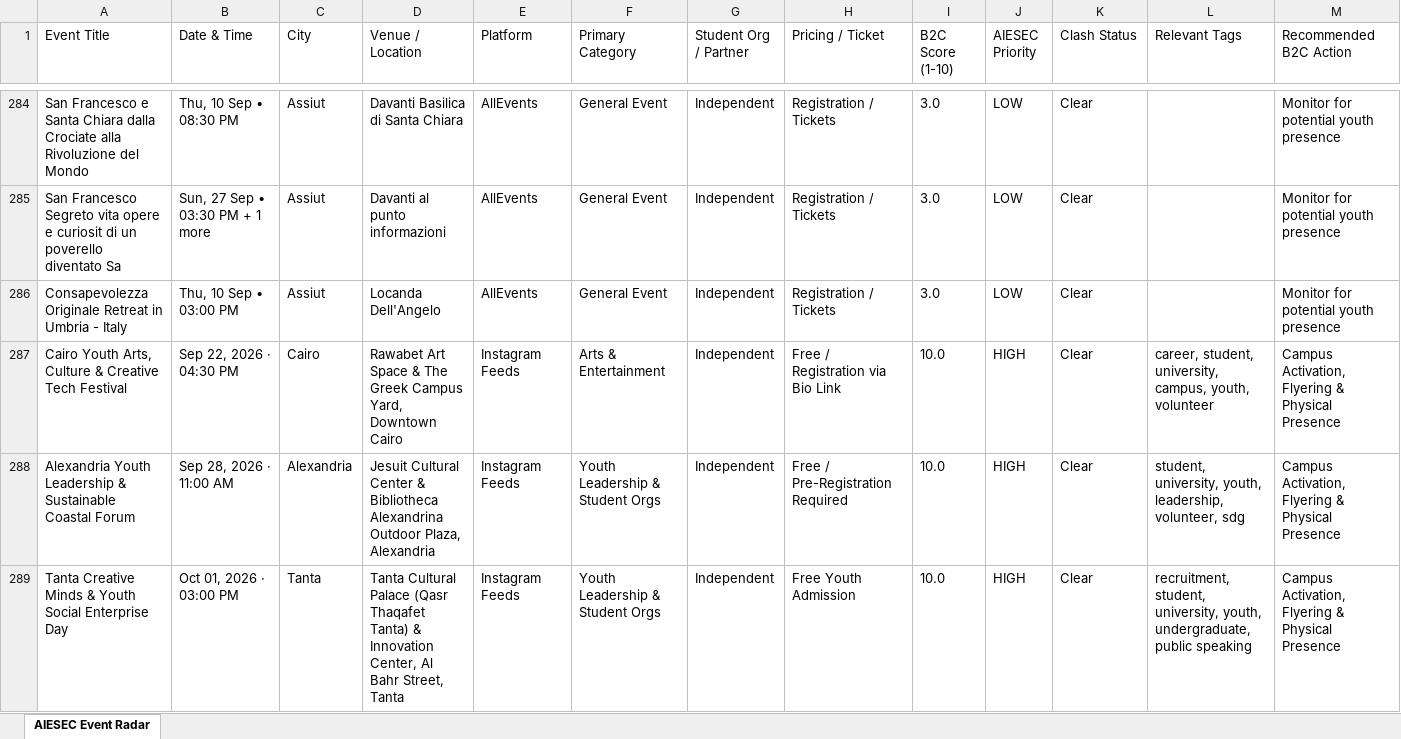
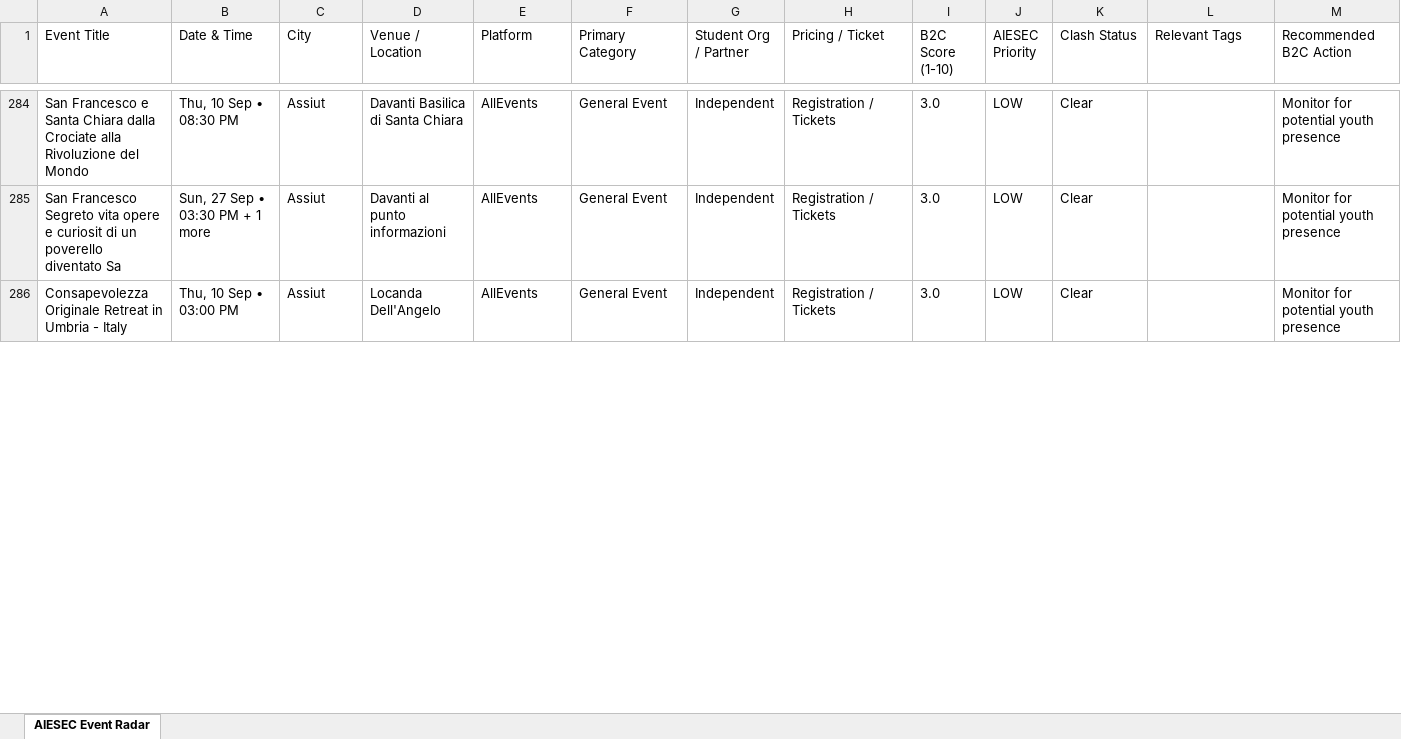
Before and after one commit to abdelrahmanmotazz/aiesec-event-radar, an Excel workbook: data/aiesec_egypt_events_latest.xlsx, sheet AIESEC Event Radar, drawn as a sheet; only a part is shown, gaps mark what is left out; values as stored, in another font and other column widths than the file's, no borders; removed rows and columns are numbered as before the commit, all else as after; rows hold the shown columns only; the diff covers the shown part only; the diff names each change by its address in the sheet, - before the commit and + after, or states it on an @@ line.

Commit message:
feat(social): supercharge multi-channel social event scraping with exhaustive Egyptian keyword matrix and direct announcement proof links

```diff
--- a/data/aiesec_egypt_events_latest.xlsx (sheet AIESEC Event Radar)
+++ b/data/aiesec_egypt_events_latest.xlsx (sheet AIESEC Event Radar)
-row 287: Cairo Youth Arts, Culture & Creative Tech Festival | Sep 22, 2026 · 04:30 PM | Cairo | Rawabet Art Space & The Greek Campus Yard, Downtown Cairo | Instagram Feeds | Arts & Entertainment | Independent | Free / Registration via Bio Link | 10.0 | HIGH | Clear | career, student, university, campus, youth, volunteer | Campus Activation, Flyering & Physical Presence
-row 288: Alexandria Youth Leadership & Sustainable Coastal Forum | Sep 28, 2026 · 11:00 AM | Alexandria | Jesuit Cultural Center & Bibliotheca Alexandrina Outdoor Plaza, Alexandria | Instagram Feeds | Youth Leadership & Student Orgs | Independent | Free / Pre-Registration Required | 10.0 | HIGH | Clear | student, university, youth, leadership, volunteer, sdg | Campus Activation, Flyering & Physical Presence
-row 289: Tanta Creative Minds & Youth Social Enterprise Day | Oct 01, 2026 · 03:00 PM | Tanta | Tanta Cultural Palace (Qasr Thaqafet Tanta) & Innovation Center, Al Bahr Street, Tanta | Instagram Feeds | Youth Leadership & Student Orgs | Independent | Free Youth Admission | 10.0 | HIGH | Clear | recruitment, student, university, youth, undergraduate, public speaking | Campus Activation, Flyering & Physical Presence
```
Also changed, not shown: 11 added rows and 51 edited cells elsewhere in this sheet, 22 other files.
